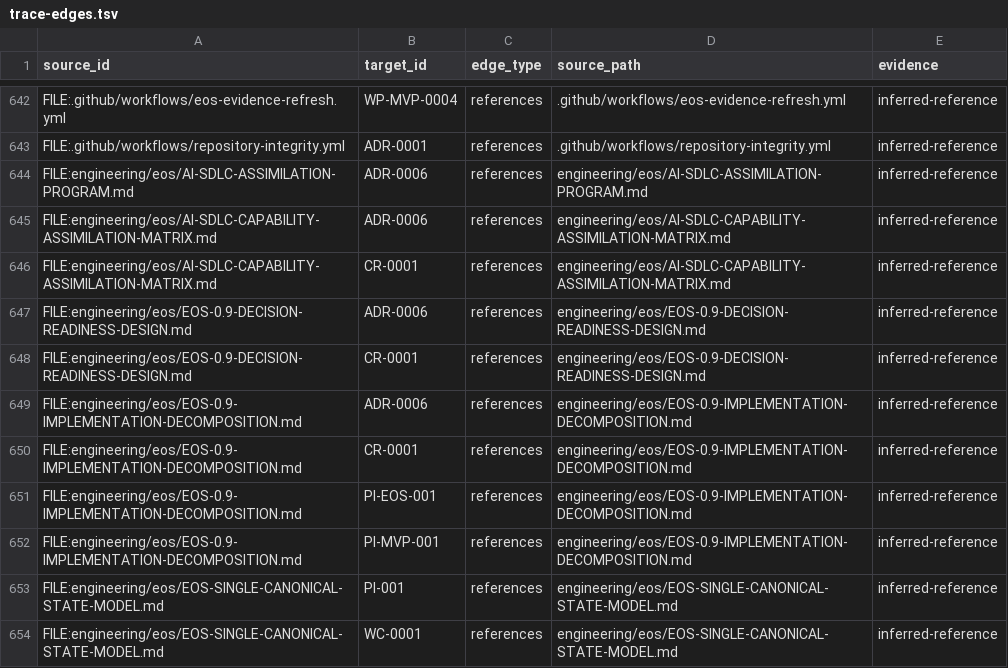
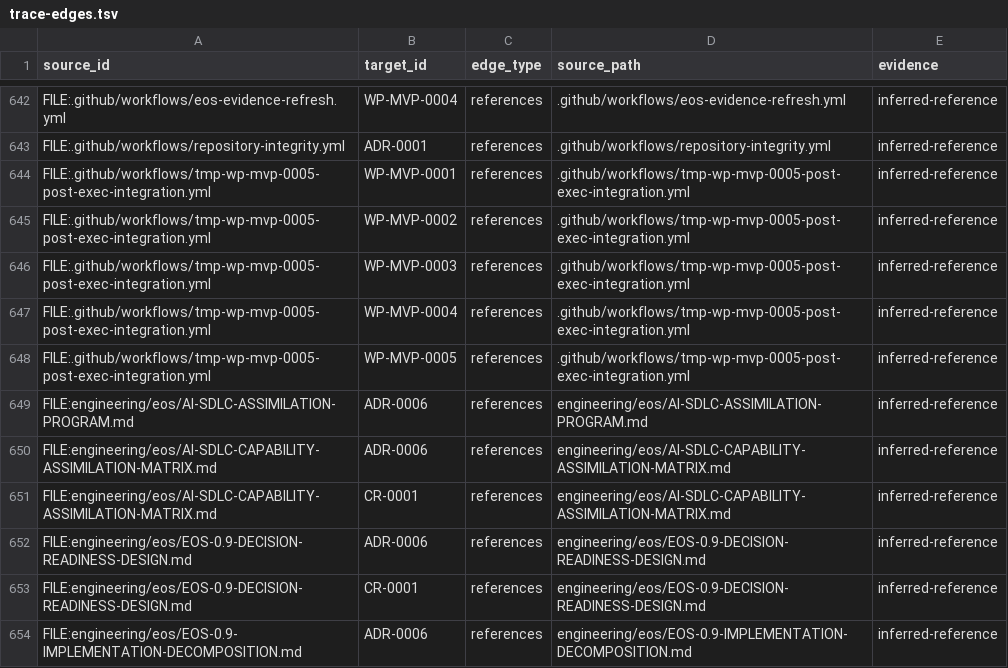
Before and after one commit to monad-framework/monad, a TSV file: .eos/trace-edges.tsv, drawn as a sheet; only a part is shown, gaps mark what is left out; the shorter side is filled out with more unchanged rows; the diff names each change by its address in the sheet, - before the commit and + after, or states it on an @@ line.

```diff
--- a/.eos/trace-edges.tsv
+++ b/.eos/trace-edges.tsv
+row 644: FILE:.github/workflows/tmp-wp-mvp-0005-post-exec-integration.yml | WP-MVP-0001 | references | .github/workflows/tmp-wp-mvp-0005-post-exec-integration.yml | inferred-reference
+row 645: FILE:.github/workflows/tmp-wp-mvp-0005-post-exec-integration.yml | WP-MVP-0002 | references | .github/workflows/tmp-wp-mvp-0005-post-exec-integration.yml | inferred-reference
+row 646: FILE:.github/workflows/tmp-wp-mvp-0005-post-exec-integration.yml | WP-MVP-0003 | references | .github/workflows/tmp-wp-mvp-0005-post-exec-integration.yml | inferred-reference
+row 647: FILE:.github/workflows/tmp-wp-mvp-0005-post-exec-integration.yml | WP-MVP-0004 | references | .github/workflows/tmp-wp-mvp-0005-post-exec-integration.yml | inferred-reference
+row 648: FILE:.github/workflows/tmp-wp-mvp-0005-post-exec-integration.yml | WP-MVP-0005 | references | .github/workflows/tmp-wp-mvp-0005-post-exec-integration.yml | inferred-reference
```
Also changed, not shown: 5 other files.
